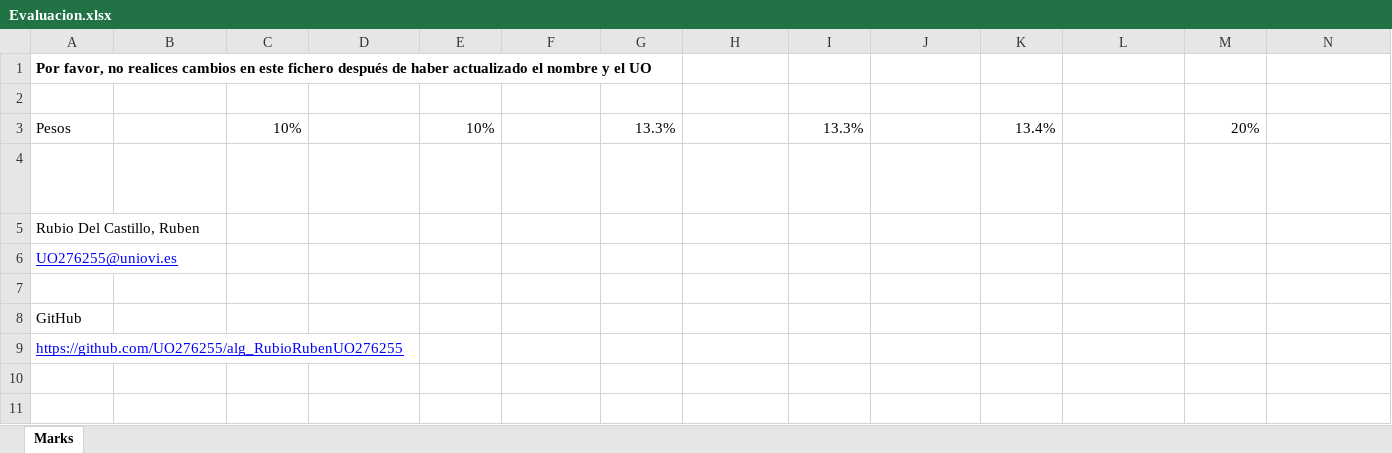
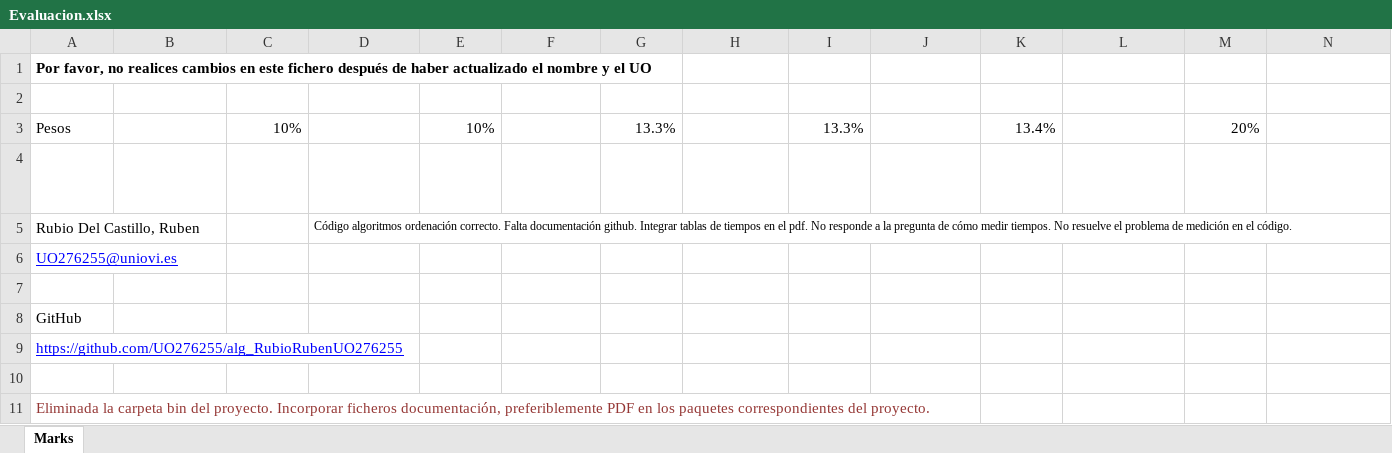
Before and after one commit to UO276255/alg_RubioRubenUO276255, an Excel workbook: Evaluacion.xlsx, sheet Marks, drawn as a sheet; only a part is shown; values as stored, in another font and other column widths than the file's, no borders; table styles not drawn; rows hold the shown columns only; the diff names each change by its address in the sheet, - before the commit and + after, or states it on an @@ line.

Commit message:
Evaluacion: mejoras en el proyecto de Github y práctica 2: ordenación

```diff
--- a/Evaluacion.xlsx (sheet Marks)
+++ b/Evaluacion.xlsx (sheet Marks)
-D5: (empty)
+D5: Código algoritmos ordenación correcto. Falta documentación github. Integrar tablas de tiempos en el pdf. No responde a la pregunta de cómo medir tiempos. No resuelve el problema de medición en el código.
+row 10: (empty)
+row 11: Eliminada la carpeta bin del proyecto. Incorporar ficheros documentación, preferiblemente PDF en los paquetes correspondientes del proyecto.
```
Also changed, not shown: 8 other files.
